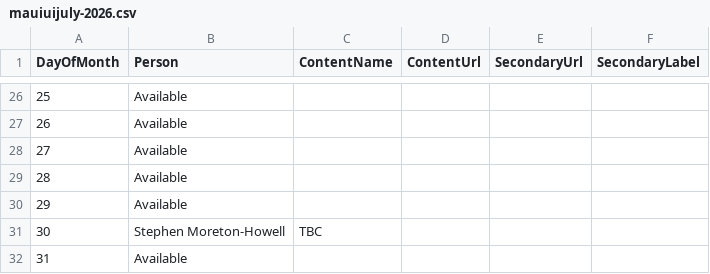
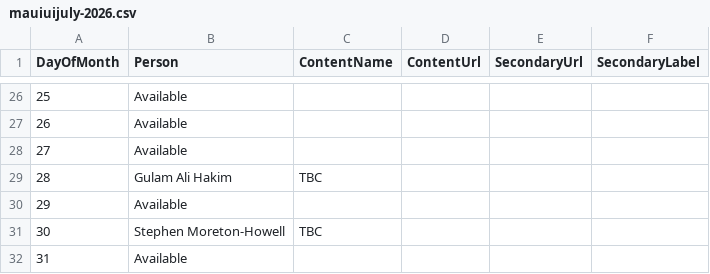
Before and after one commit to matt-goldman/matt-goldman.github.io, a CSV file: data/mauiuijuly-2026.csv, drawn as a sheet; only a part is shown, gaps mark what is left out.

Commit message:
Added Gulam

```diff
--- a/data/mauiuijuly-2026.csv
+++ b/data/mauiuijuly-2026.csv
@@ -28,3 +28,3 @@ DayOfMonth,Person,ContentName,ContentUrl,SecondaryUrl,SecondaryLabel
 27,Available,,,,
-28,Available,,,,
+28,Gulam Ali Hakim,TBC,,,
 29,Available,,,,
```
